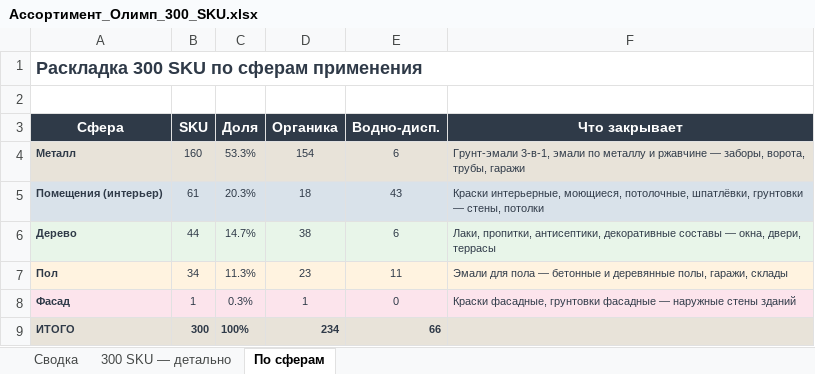
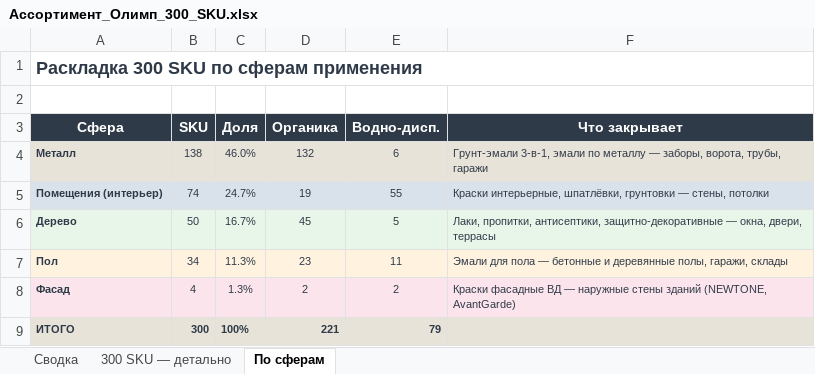
Before and after one commit to Iverson76newcomer/radar-empils, an Excel workbook: download/Ассортимент_Олимп_300_SKU.xlsx, sheet По сферам, drawn as a sheet; values as stored, in another font and other column widths than the file's, no borders; the diff names each change by its address in the sheet, - before the commit and + after, or states it on an @@ line.

```diff
--- a/download/Ассортимент_Олимп_300_SKU.xlsx (sheet По сферам)
+++ b/download/Ассортимент_Олимп_300_SKU.xlsx (sheet По сферам)
-B4 (SKU): 160
+B4 (SKU): 138
-C4 (Доля): 53.3%
+C4 (Доля): 46.0%
-D4 (Органика): 154
+D4 (Органика): 132
-F4 (Что закрывает): …по металлу и ржавчине — заборы,…
+F4 (Что закрывает): …по металлу — заборы,…
-B5 (SKU): 61
+B5 (SKU): 74
-C5 (Доля): 20.3%
+C5 (Доля): 24.7%
-D5 (Органика): 18
+D5 (Органика): 19
-E5 (Водно-дисп.): 43
+E5 (Водно-дисп.): 55
-F5 (Что закрывает): Краски интерьерные, моющиеся, потолочные, шпатлёвки, грунтовки…
+F5 (Что закрывает): Краски интерьерные, шпатлёвки, грунтовки…
-B6 (SKU): 44
+B6 (SKU): 50
-C6 (Доля): 14.7%
+C6 (Доля): 16.7%
-D6 (Органика): 38
+D6 (Органика): 45
-E6 (Водно-дисп.): 6
+E6 (Водно-дисп.): 5
-F6 (Что закрывает): …пропитки, антисептики, декоративные составы — окна,…
+F6 (Что закрывает): …пропитки, антисептики, защитно-декоративные — окна,…
-B8 (SKU): 1
+B8 (SKU): 4
-C8 (Доля): 0.3%
+C8 (Доля): 1.3%
-D8 (Органика): 1
+D8 (Органика): 2
-E8 (Водно-дисп.): 0
+E8 (Водно-дисп.): 2
-F8 (Что закрывает): Краски фасадные, грунтовки фасадные — наружные стены зданий
+F8 (Что закрывает): Краски фасадные ВД — наружные стены зданий (NEWTONE, AvantGarde)
-D9 (Органика): 234
+D9 (Органика): 221
-E9 (Водно-дисп.): 66
+E9 (Водно-дисп.): 79
```
Also changed, not shown: sheet 300 SKU — детально, sheet Сводка, 1 other file.
